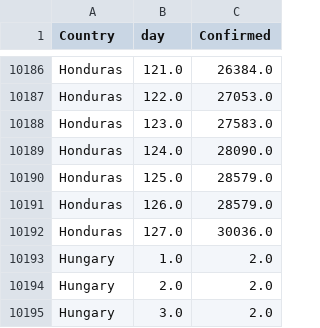
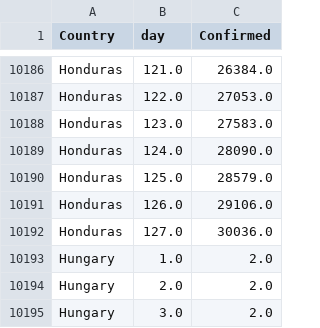
Before and after one commit to rauf-asad/corona-growth-data, a CSV file: data.csv, drawn as a sheet; only a part is shown, gaps mark what is left out.

Commit message:
Auto update

```diff
--- a/data.csv
+++ b/data.csv
@@ -10190,3 +10190,3 @@ Honduras,124.0,28090.0
 Honduras,125.0,28579.0
-Honduras,126.0,28579.0
+Honduras,126.0,29106.0
 Honduras,127.0,30036.0
```
